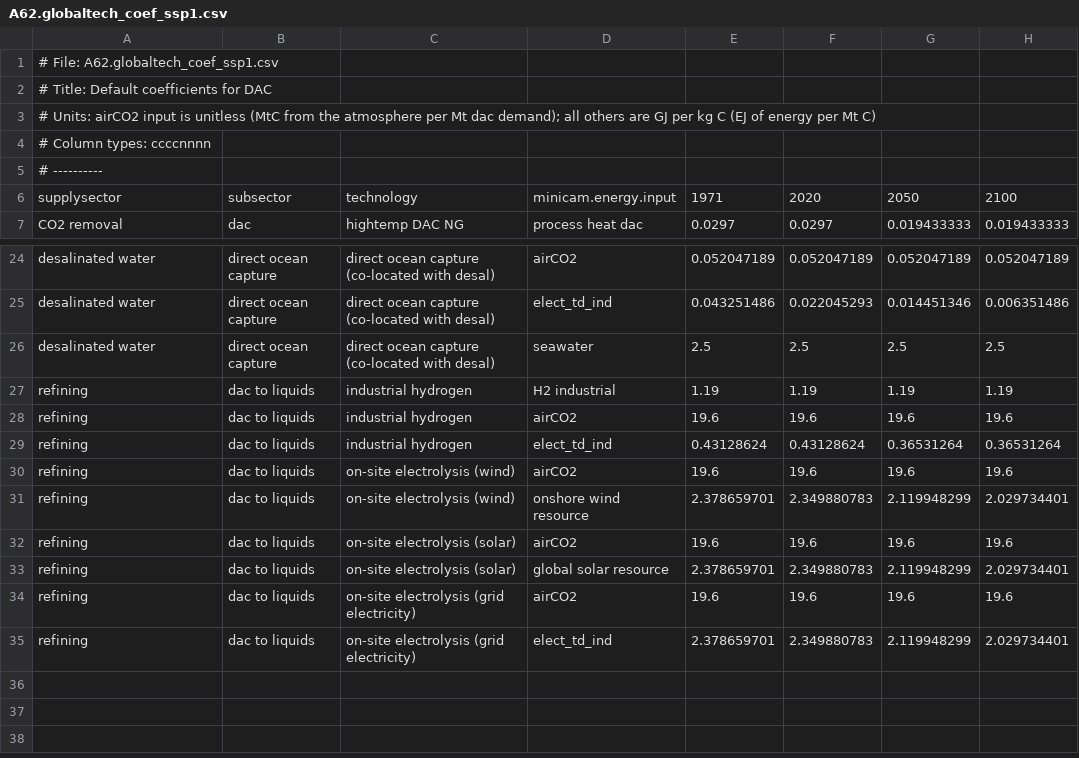
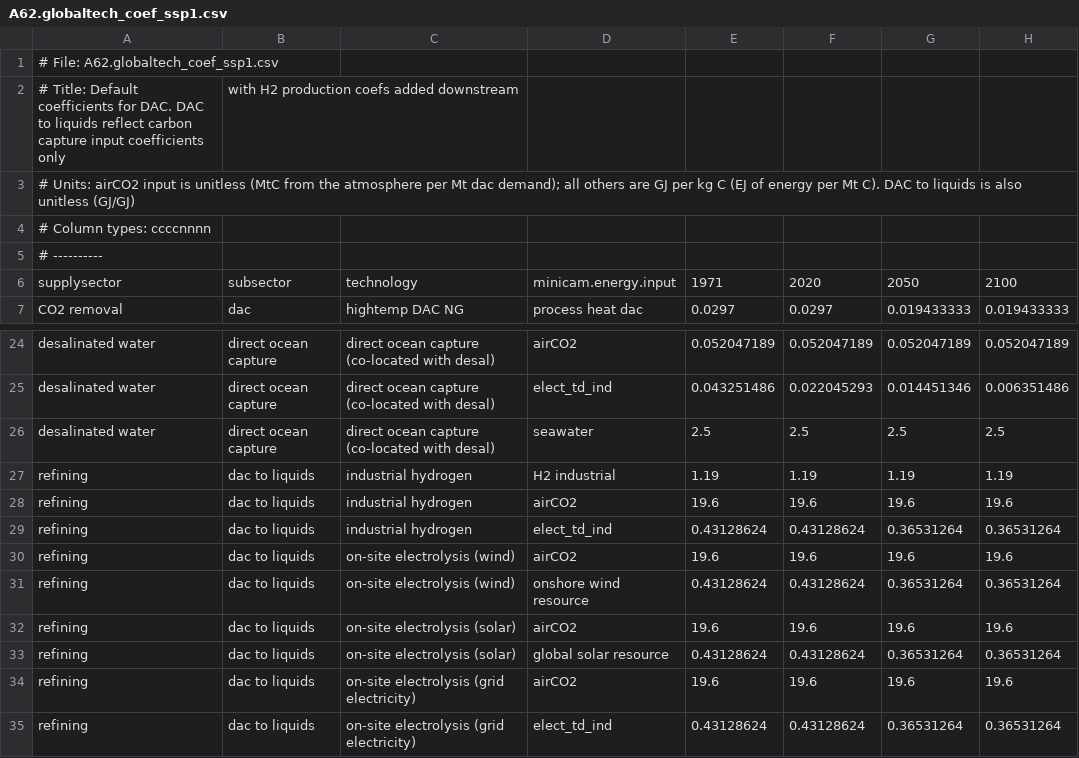
Before and after one commit to jayfuhrman/min-viable-cdr, a CSV file: input/gcamdata/inst/extdata/energy/A62.globaltech_coef_ssp1.csv, drawn as a sheet; only a part is shown, gaps mark what is left out.

```diff
--- a/input/gcamdata/inst/extdata/energy/A62.globaltech_coef_ssp1.csv
+++ b/input/gcamdata/inst/extdata/energy/A62.globaltech_coef_ssp1.csv
@@ -1,4 +1,4 @@
 # File: A62.globaltech_coef_ssp1.csv
-# Title: Default coefficients for DAC
-# Units: airCO2 input is unitless (MtC from the atmosphere per Mt dac demand); all others are GJ per kg C (EJ of energy per Mt C)
+# Title: Default coefficients for DAC. DAC to liquids reflect carbon capture input coefficients only, with H2 production coefs added downstream
+# Units: airCO2 input is unitless (MtC from the atmosphere per Mt dac demand); all others are GJ per kg C (EJ of energy per Mt C). DAC to liquids is also unitless (GJ/GJ)
 # Column types: ccccnnnn
@@ -30,6 +30,6 @@ refining,dac to liquids,industrial hydrogen,elect_td_ind,0.43128624,0.43128624,0
 refining,dac to liquids,on-site electrolysis (wind),airCO2,19.6,19.6,19.6,19.6
-refining,dac to liquids,on-site electrolysis (wind),onshore wind resource,2.378659701,2.349880783,2.119948299,2.029734401
+refining,dac to liquids,on-site electrolysis (wind),onshore wind resource,0.43128624,0.43128624,0.36531264,0.36531264
 refining,dac to liquids,on-site electrolysis (solar),airCO2,19.6,19.6,19.6,19.6
-refining,dac to liquids,on-site electrolysis (solar),global solar resource,2.378659701,2.349880783,2.119948299,2.029734401
+refining,dac to liquids,on-site electrolysis (solar),global solar resource,0.43128624,0.43128624,0.36531264,0.36531264
 refining,dac to liquids,on-site electrolysis (grid electricity),airCO2,19.6,19.6,19.6,19.6
-refining,dac to liquids,on-site electrolysis (grid electricity),elect_td_ind,2.378659701,2.349880783,2.119948299,2.029734401
+refining,dac to liquids,on-site electrolysis (grid electricity),elect_td_ind,0.43128624,0.43128624,0.36531264,0.36531264
```
Also changed, not shown: input/gcamdata/inst/extdata/energy/A62.globaltech_cost_ssp1.csv, input/gcamdata/inst/extdata/energy/A62.globaltech_cost_ssp2.csv, 10 other files.
